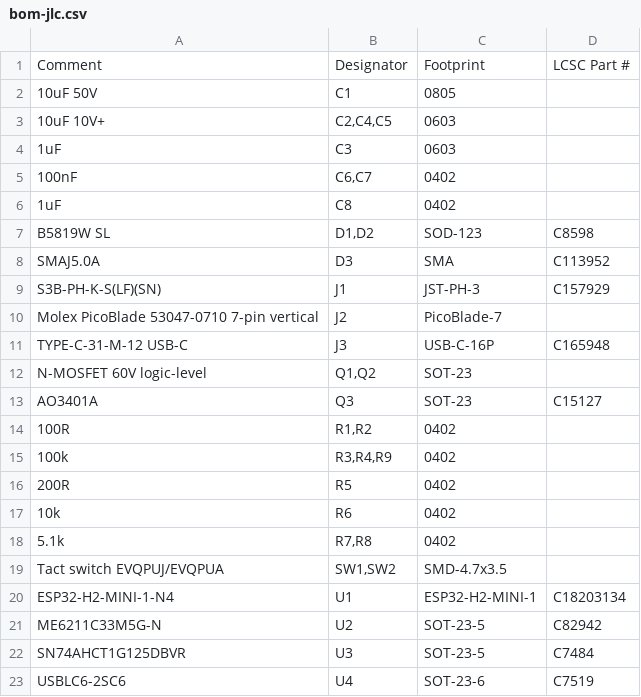
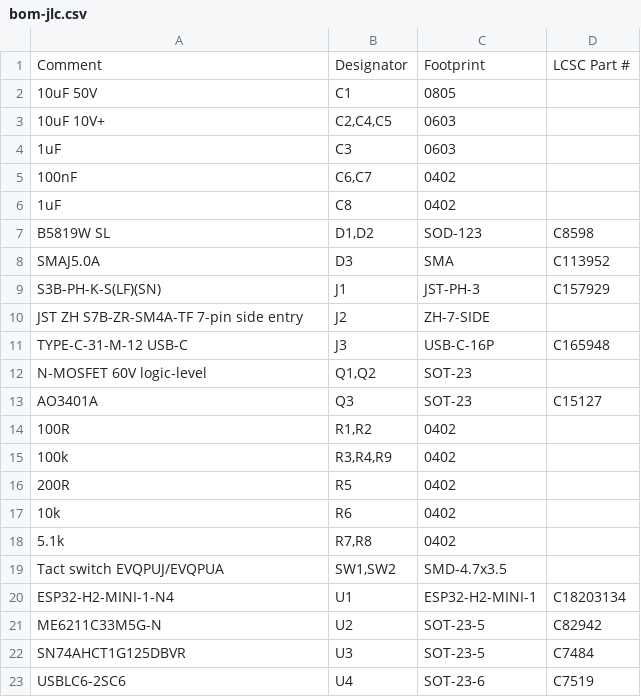
Before and after one commit to michaudtime/lumary-zigbee, a CSV file: hardware/kicad/bom-jlc.csv, drawn as a sheet.

```diff
--- a/hardware/kicad/bom-jlc.csv
+++ b/hardware/kicad/bom-jlc.csv
@@ -9,3 +9,3 @@ SMAJ5.0A,D3,SMA,C113952
 S3B-PH-K-S(LF)(SN),J1,JST-PH-3,C157929
-Molex PicoBlade 53047-0710 7-pin vertical,J2,PicoBlade-7,
+JST ZH S7B-ZR-SM4A-TF 7-pin side entry,J2,ZH-7-SIDE,
 TYPE-C-31-M-12 USB-C,J3,USB-C-16P,C165948
```
Also changed, not shown: hardware/bom.csv, 6 other files.
